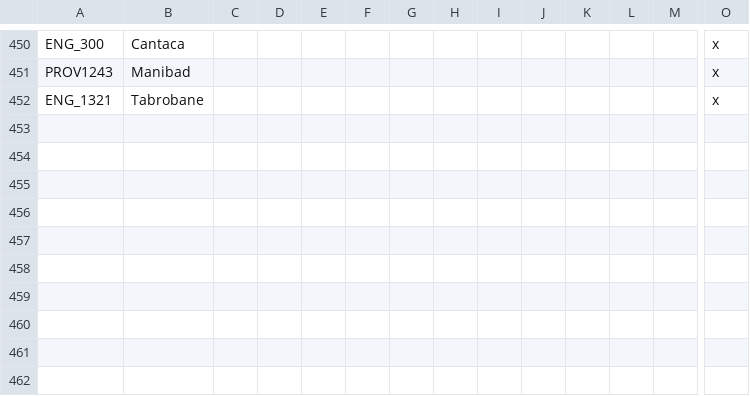
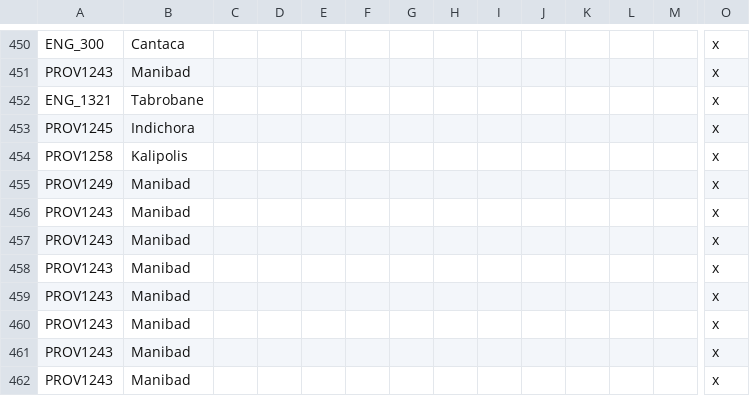
Before and after one commit to The-Question-Asker/MAW2, a CSV file: MAW2/localisation/.MAW2_Map.csv, drawn as a sheet; only a part is shown, gaps mark what is left out; rows hold the shown columns only; the diff names each change by its address in the sheet, - before the commit and + after, or states it on an @@ line.

Commit message:
Update .MAW2_Map.csv

```diff
--- a/MAW2/localisation/.MAW2_Map.csv
+++ b/MAW2/localisation/.MAW2_Map.csv
+row 453: PROV1245 | Indichora |  |  |  |  |  |  |  |  |  |  |  | x
+row 454: PROV1258 | Kalipolis |  |  |  |  |  |  |  |  |  |  |  | x
+row 455: PROV1249 | Manibad |  |  |  |  |  |  |  |  |  |  |  | x
+row 456: PROV1243 | Manibad |  |  |  |  |  |  |  |  |  |  |  | x
+row 457: PROV1243 | Manibad |  |  |  |  |  |  |  |  |  |  |  | x
+row 458: PROV1243 | Manibad |  |  |  |  |  |  |  |  |  |  |  | x
+row 459: PROV1243 | Manibad |  |  |  |  |  |  |  |  |  |  |  | x
+row 460: PROV1243 | Manibad |  |  |  |  |  |  |  |  |  |  |  | x
+row 461: PROV1243 | Manibad |  |  |  |  |  |  |  |  |  |  |  | x
+row 462: PROV1243 | Manibad |  |  |  |  |  |  |  |  |  |  |  | x
```
